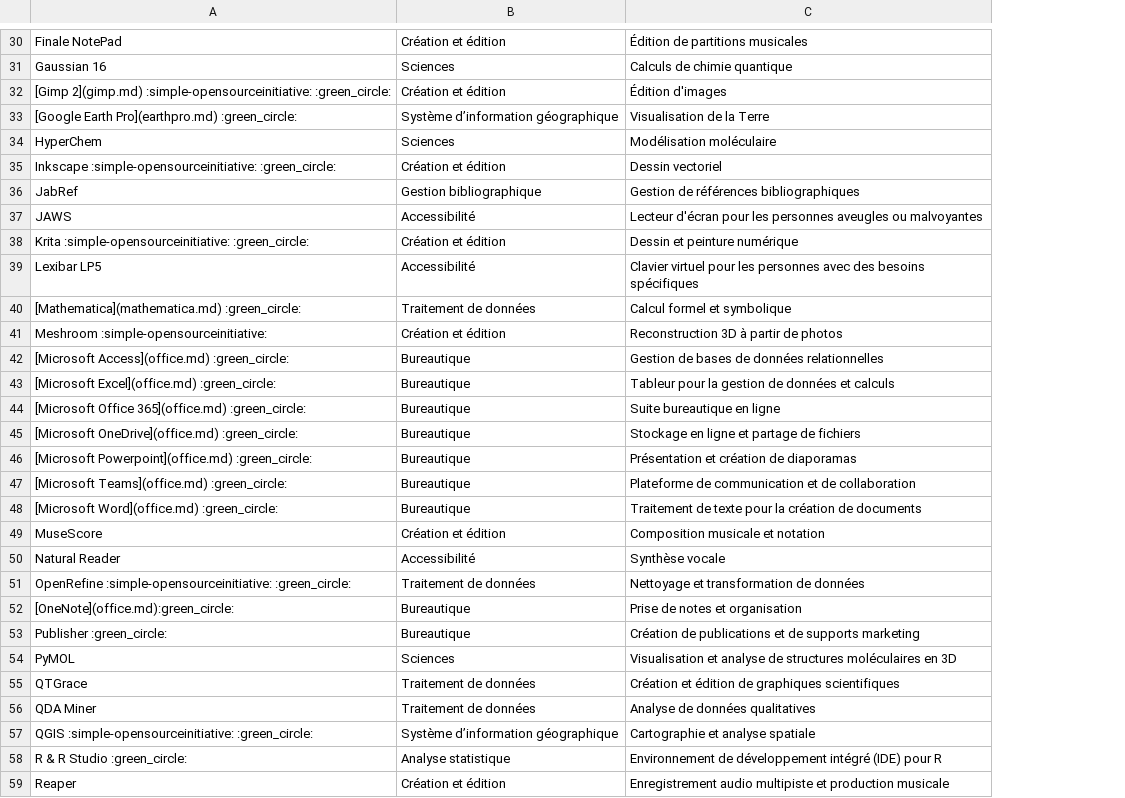
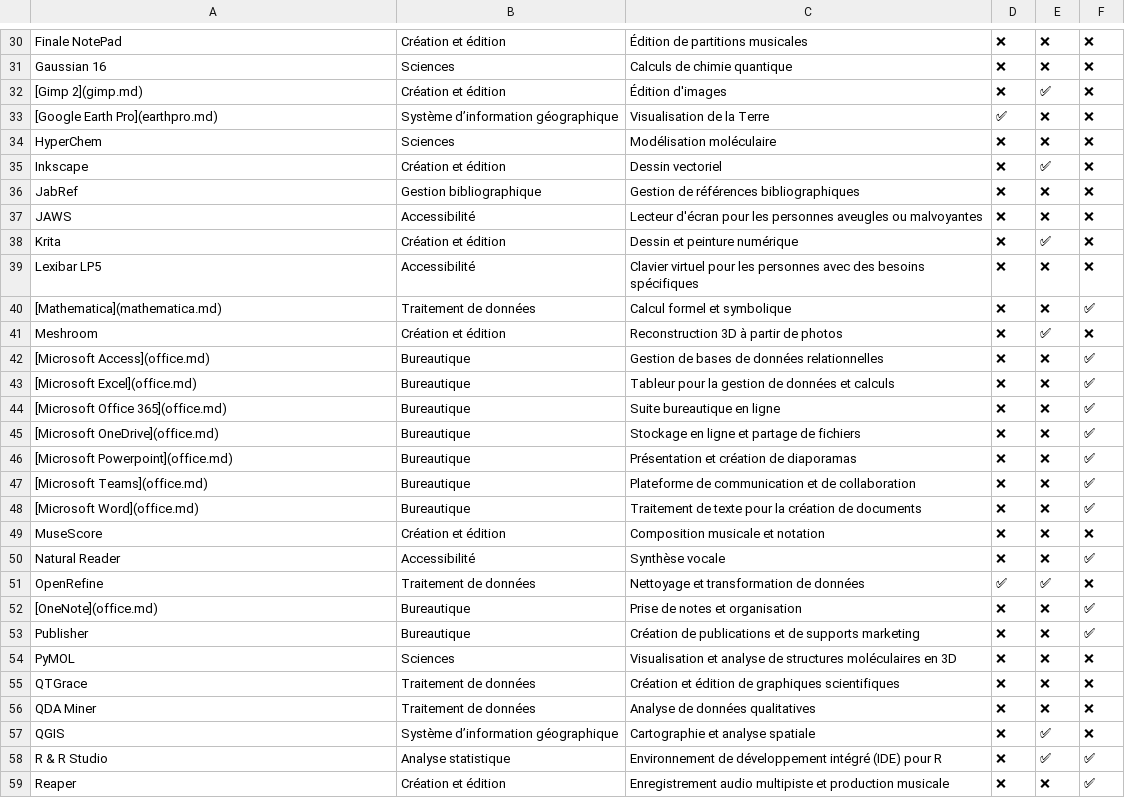
Before and after one commit to bibudem/hub, a CSV file: docs/logiciels/logiciels.csv, drawn as a sheet; only a part is shown, gaps mark what is left out; the diff covers the shown part only; the diff names each change by its address in the sheet, - before the commit and + after, or states it on an @@ line.

```diff
--- a/docs/logiciels/logiciels.csv
+++ b/docs/logiciels/logiciels.csv
+column D, rows 30-59: ❌ | ❌ | ❌ | ✅ | ❌ | ❌ | ❌ | ❌ | ❌ | ❌ | ❌ | ❌ | ❌ | ❌ | ❌ | ❌ | ❌ | ❌ | ❌ | ❌ | ❌ | ✅ | ❌ | ❌ | ❌ | ❌ | ❌ | ❌ | ❌ | ❌
+column E, rows 30-59: ❌ | ❌ | ✅ | ❌ | ❌ | ✅ | ❌ | ❌ | ✅ | ❌ | ❌ | ✅ | ❌ | ❌ | ❌ | ❌ | ❌ | ❌ | ❌ | ❌ | ❌ | ✅ | ❌ | ❌ | ❌ | ❌ | ❌ | ✅ | ✅ | ❌
+column F, rows 30-59: ❌ | ❌ | ❌ | ❌ | ❌ | ❌ | ❌ | ❌ | ❌ | ❌ | ✅ | ❌ | ✅ | ✅ | ✅ | ✅ | ✅ | ✅ | ✅ | ❌ | ✅ | ❌ | ✅ | ✅ | ❌ | ❌ | ❌ | ❌ | ✅ | ✅
-A32: [Gimp 2](gimp.md) :simple-opensourceinitiative: :green_circle:
+A32: [Gimp 2](gimp.md)
-A33: [Google Earth Pro](earthpro.md) :green_circle:
+A33: [Google Earth Pro](earthpro.md)
-A35: Inkscape :simple-opensourceinitiative: :green_circle:
+A35: Inkscape
-A38: Krita :simple-opensourceinitiative: :green_circle:
+A38: Krita
-A40: [Mathematica](mathematica.md) :green_circle:
+A40: [Mathematica](mathematica.md)
-A41: Meshroom :simple-opensourceinitiative:
+A41: Meshroom
-A42: [Microsoft Access](office.md) :green_circle:
+A42: [Microsoft Access](office.md)
-A43: [Microsoft Excel](office.md) :green_circle:
+A43: [Microsoft Excel](office.md)
-A44: [Microsoft Office 365](office.md) :green_circle:
+A44: [Microsoft Office 365](office.md)
-A45: [Microsoft OneDrive](office.md) :green_circle:
+A45: [Microsoft OneDrive](office.md)
-A46: [Microsoft Powerpoint](office.md) :green_circle:
+A46: [Microsoft Powerpoint](office.md)
-A47: [Microsoft Teams](office.md) :green_circle:
+A47: [Microsoft Teams](office.md)
-A48: [Microsoft Word](office.md) :green_circle:
+A48: [Microsoft Word](office.md)
-A51: OpenRefine :simple-opensourceinitiative: :green_circle:
+A51: OpenRefine
-A52: [OneNote](office.md):green_circle:
+A52: [OneNote](office.md)
-A53: Publisher :green_circle:
+A53: Publisher
-A57: QGIS :simple-opensourceinitiative: :green_circle:
+A57: QGIS
-A58: R & R Studio :green_circle:
+A58: R & R Studio
```
Also changed, not shown: 24 edited cells elsewhere in this file, 2 other files.
